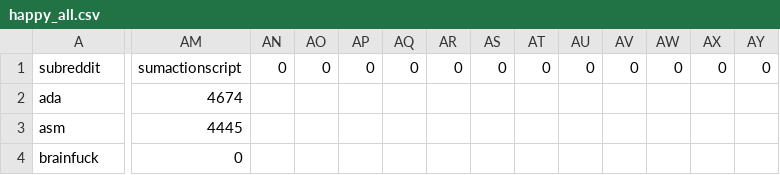
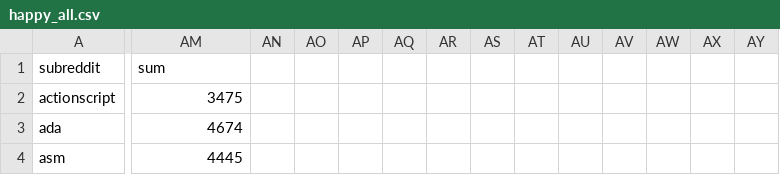
Before and after one commit to Dobiasd/programming-language-subreddits-and-their-choice-of-words, a CSV file: analysis/happy_all.csv, drawn as a sheet; only a part is shown, gaps mark what is left out; the shorter side is filled out with more unchanged rows; rows hold the shown columns only; the diff covers the shown part only; the diff names each change by its address in the sheet, - before the commit and + after, or states it on an @@ line.

```diff
--- a/analysis/happy_all.csv
+++ b/analysis/happy_all.csv
-AM1: sumactionscript
+AM1: sum
-AN1: 0
+AN1: (empty)
-AO1: 0
+AO1: (empty)
-AP1: 0
+AP1: (empty)
-AQ1: 0
+AQ1: (empty)
-AR1: 0
+AR1: (empty)
-AS1: 0
+AS1: (empty)
-AT1: 0
+AT1: (empty)
-AU1: 0
+AU1: (empty)
-AV1: 0
+AV1: (empty)
-AW1: 0
+AW1: (empty)
-AX1: 0
+AX1: (empty)
-AY1: 0
+AY1: (empty)
+row 2: actionscript | 3475
```
Also changed, not shown: 26 edited cells elsewhere in this file, analysis/cursing.csv, analysis/cursing_all.csv, 18 other files.
